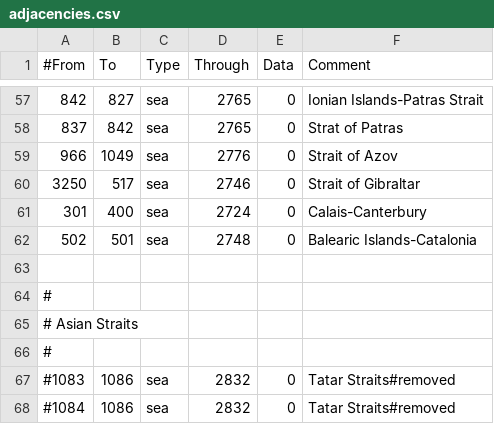
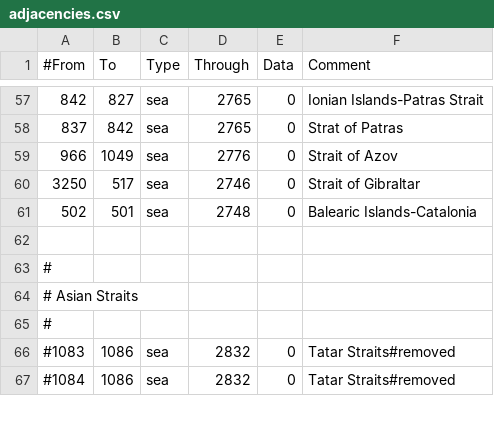
Before and after one commit to Demonade-Gamer/ZRMs-Legacy, a CSV file: ZRM's legacy/map/adjacencies.csv, drawn as a sheet; only a part is shown, gaps mark what is left out; the diff names each change by its address in the sheet, - before the commit and + after, or states it on an @@ line.

```diff
--- a/ZRM's legacy/map/adjacencies.csv
+++ b/ZRM's legacy/map/adjacencies.csv
-row 61: 301 | 400 | sea | 2724 | 0 | Calais-Canterbury
```
Also changed, not shown: 27 other files.
